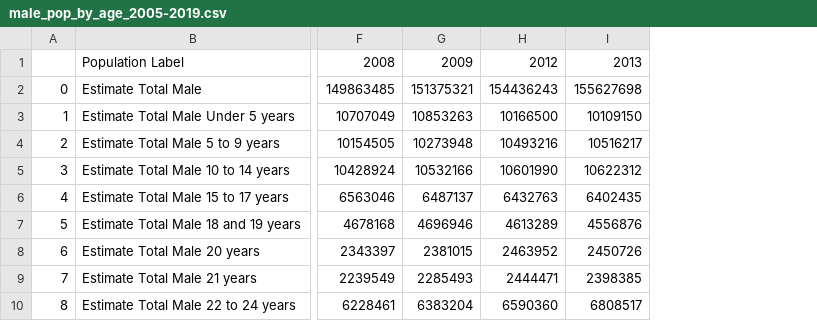
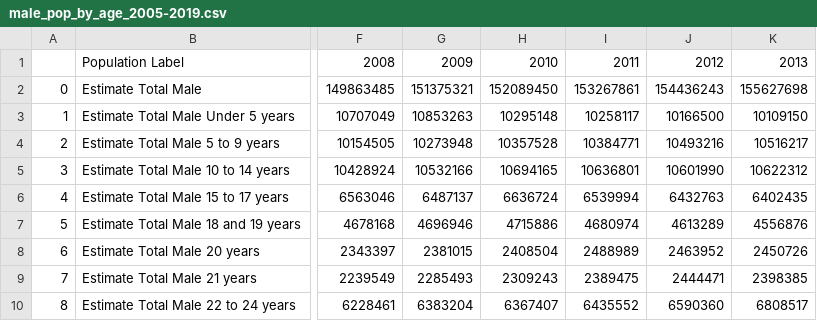
Before and after one commit to mcmanus-git/US-Census-ACS, a CSV file: data_extract/male_pop_by_age_2005-2019.csv, drawn as a sheet; only a part is shown, gaps mark what is left out; the diff names each change by its address in the sheet, - before the commit and + after, or states it on an @@ line.

Commit message:
updated ACS Male Pop by Age Notebook to clean variable names to process years 2010 and 2011 properly

```diff
--- a/data_extract/male_pop_by_age_2005-2019.csv
+++ b/data_extract/male_pop_by_age_2005-2019.csv
+column H, rows 1-10: 2010 | 152089450 | 10295148 | 10357528 | 10694165 | 6636724 | 4715886 | 2408504 | 2309243 | 6367407
+column I, rows 1-10: 2011 | 153267861 | 10258117 | 10384771 | 10636801 | 6539994 | 4680974 | 2488989 | 2389475 | 6435552
```
Also changed, not shown: 1 other file.
